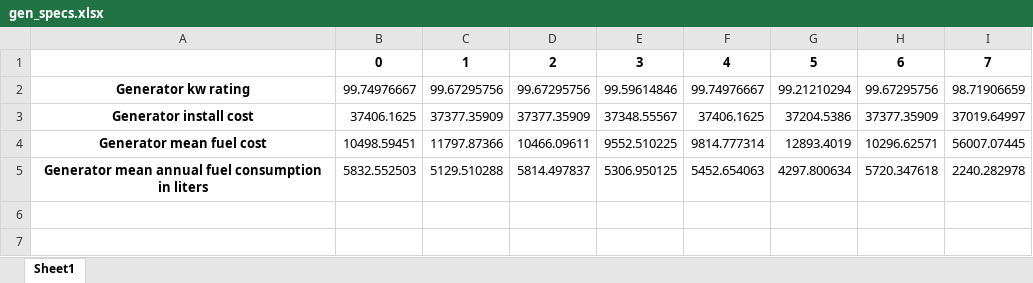
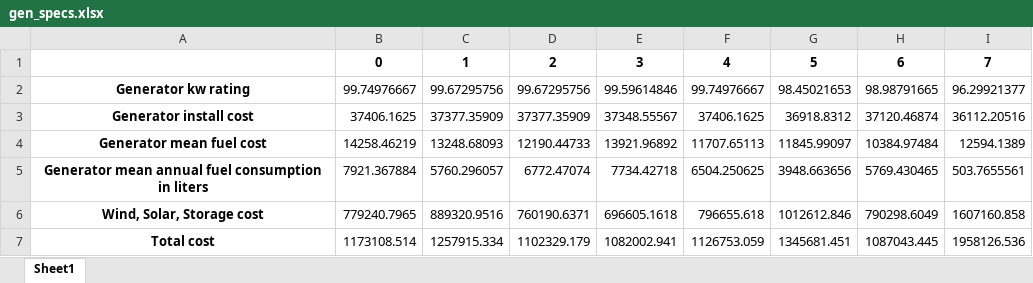
Before and after one commit to MarekTran/ET3036TU-Project, an Excel workbook: gen_specs.xlsx, sheet Sheet1, drawn as a sheet; values as stored, in another font and other column widths than the file's, no borders; the diff names each change by its address in the sheet, - before the commit and + after, or states it on an @@ line.

```diff
--- a/gen_specs.xlsx (sheet Sheet1)
+++ b/gen_specs.xlsx (sheet Sheet1)
-G2: 99.21210294
+G2: 98.45021653
-H2: 99.67295756
+H2: 98.98791665
-I2: 98.71906659
+I2: 96.29921377
-G3: 37204.5386
+G3: 36918.8312
-H3: 37377.35909
+H3: 37120.46874
-I3: 37019.64997
+I3: 36112.20516
-B4: 10498.59451
+B4: 14258.46219
-C4: 11797.87366
+C4: 13248.68093
-D4: 10466.09611
+D4: 12190.44733
-E4: 9552.510225
+E4: 13921.96892
-F4: 9814.777314
+F4: 11707.65113
-G4: 12893.4019
+G4: 11845.99097
-H4: 10296.62571
+H4: 10384.97484
-I4: 56007.07445
+I4: 12594.1389
-B5: 5832.552503
+B5: 7921.367884
-C5: 5129.510288
+C5: 5760.296057
-D5: 5814.497837
+D5: 6772.47074
-E5: 5306.950125
+E5: 7734.42718
-F5: 5452.654063
+F5: 6504.250625
-G5: 4297.800634
+G5: 3948.663656
-H5: 5720.347618
+H5: 5769.430465
-I5: 2240.282978
+I5: 503.7655561
+row 6: Wind, Solar, Storage cost | 779240.7965 | 889320.9516 | 760190.6371 | 696605.1618 | 796655.618 | 1012612.846 | 790298.6049 | 1607160.858
+row 7: Total cost | 1173108.514 | 1257915.334 | 1102329.179 | 1082002.941 | 1126753.059 | 1345681.451 | 1087043.445 | 1958126.536
```
Also changed, not shown: results/results.xlsx, 1 other file.
